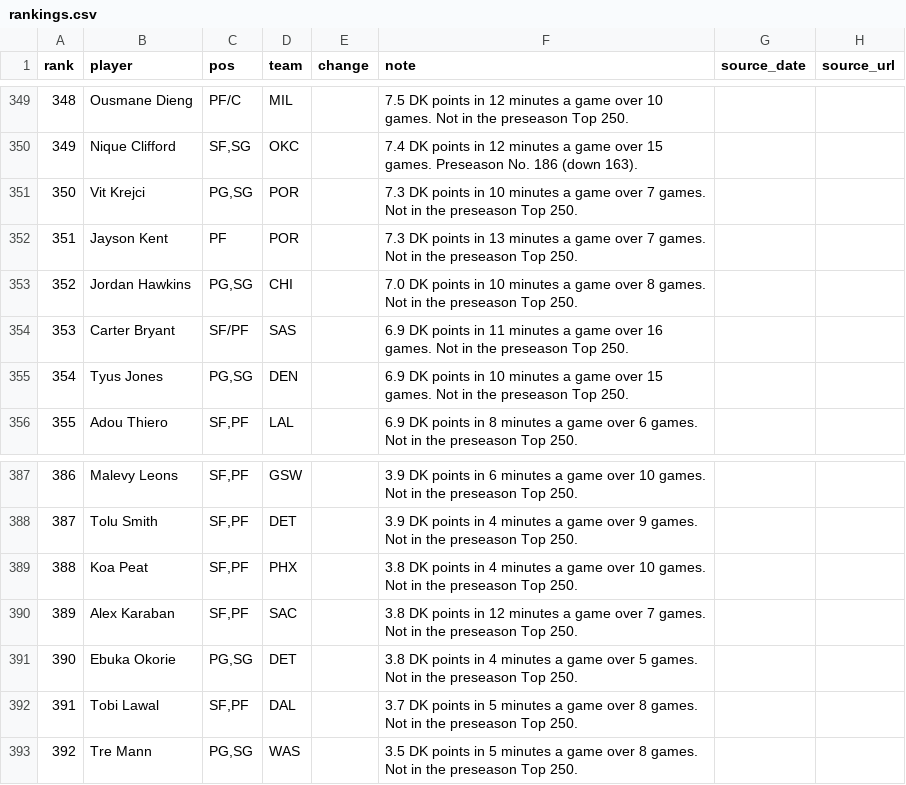
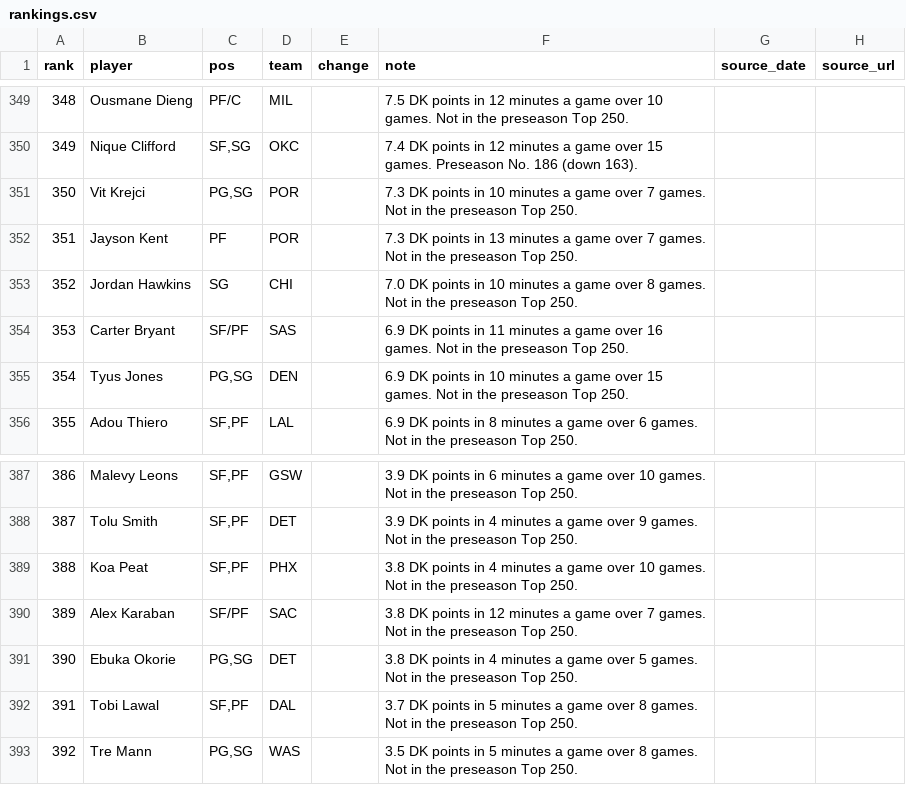
Before and after one commit to nascardataguy2/nba-2026-27, a CSV file: data/rankings.csv, drawn as a sheet; only a part is shown, gaps mark what is left out.

```diff
--- a/data/rankings.csv
+++ b/data/rankings.csv
@@ -352,3 +352,3 @@ rank,player,pos,team,change,note,source_date,source_url
 351,Jayson Kent,PF,POR,,7.3 DK points in 13 minutes a game over 7 games. Not in the preseason Top 250.,,
-352,Jordan Hawkins,"PG,SG",CHI,,7.0 DK points in 10 minutes a game over 8 games. Not in the preseason Top 250.,,
+352,Jordan Hawkins,SG,CHI,,7.0 DK points in 10 minutes a game over 8 games. Not in the preseason Top 250.,,
 353,Carter Bryant,SF/PF,SAS,,6.9 DK points in 11 minutes a game over 16 games. Not in the preseason Top 250.,,
@@ -389,3 +389,3 @@ rank,player,pos,team,change,note,source_date,source_url
 388,Koa Peat,"SF,PF",PHX,,3.8 DK points in 4 minutes a game over 10 games. Not in the preseason Top 250.,,
-389,Alex Karaban,"SF,PF",SAC,,3.8 DK points in 12 minutes a game over 7 games. Not in the preseason Top 250.,,
+389,Alex Karaban,SF/PF,SAC,,3.8 DK points in 12 minutes a game over 7 games. Not in the preseason Top 250.,,
 390,Ebuka Okorie,"PG,SG",DET,,3.8 DK points in 4 minutes a game over 5 games. Not in the preseason Top 250.,,
```
Also changed, not shown: data/injuries.csv, data/players.csv, 12 other files.
